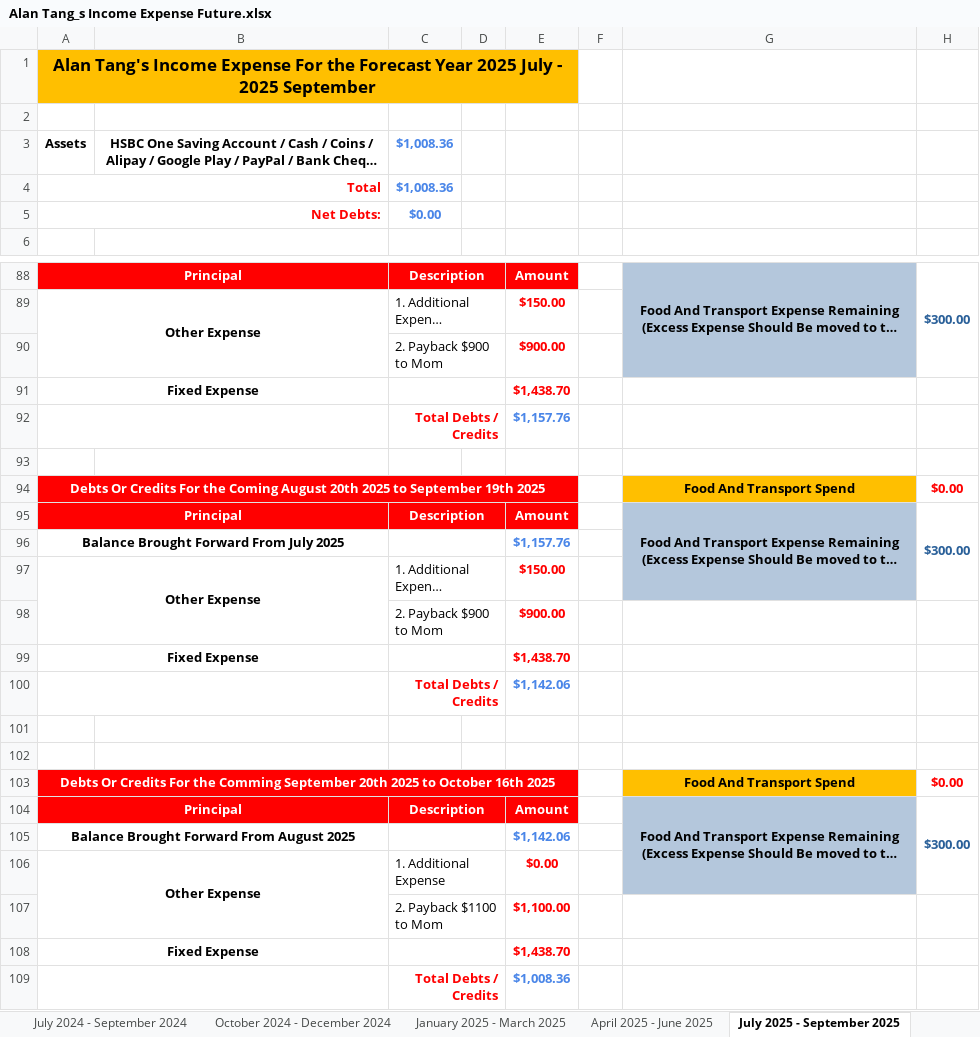
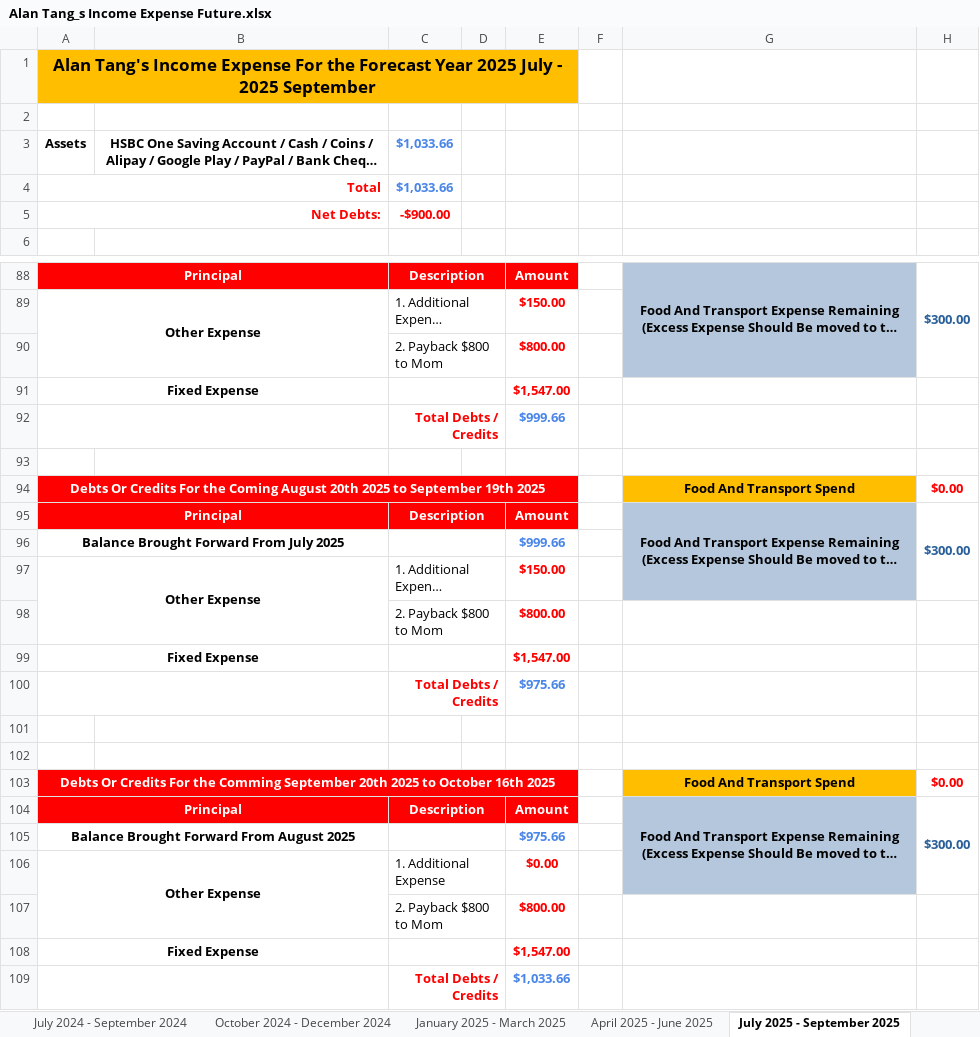
Before and after one commit to singluntang/Income-Expenditure-Forecast, an Excel workbook: Alan Tang_s Income Expense Future.xlsx, sheet July 2025 - September 2025, drawn as a sheet; only a part is shown, gaps mark what is left out; long unchanged cells end in …; values as stored, in another font and other column widths than the file's, no borders; conditional formats not drawn; removed rows and columns are numbered as before the commit, all else as after; the diff covers the shown part only; the diff names each change by its address in the sheet, - before the commit and + after, or states it on an @@ line.

```diff
--- a/Alan Tang_s Income Expense Future.xlsx (sheet July 2025 - September 2025)
+++ b/Alan Tang_s Income Expense Future.xlsx (sheet July 2025 - September 2025)
-C3:C4: $1,008.36
+C3:C4: $1,033.66
-C5: $0.00
+C5: -$900.00
-C5 text colour: #4A86E8
+C5 text colour: #FF0000
-row 90:  |  | 2. Payback $900 to Mom |  | $900.00
+row 90:  |  | 2. Payback $800 to Mom |  | $800.00
-E91: $1,438.70
+E91: $1,547.00
-E92: $1,157.76
+E92: $999.66
-E96: $1,157.76
+E96: $999.66
-row 98:  |  | 2. Payback $900 to Mom |  | $900.00
+row 98:  |  | 2. Payback $800 to Mom |  | $800.00
-E99: $1,438.70
+E99: $1,547.00
-E100: $1,142.06
+E100: $975.66
-E105: $1,142.06
+E105: $975.66
-row 107:  |  | 2. Payback $1100 to Mom |  | $1,100.00
+row 107:  |  | 2. Payback $800 to Mom |  | $800.00
-E108: $1,438.70
+E108: $1,547.00
-E109: $1,008.36
+E109: $1,033.66
```
Also changed, not shown: 3 added rows, 3 removed rows, 3 edited cells and cell formats elsewhere in this sheet, sheet April 2024 - June 2024, sheet April 2025 - June 2025, sheet January 2025 - March 2025, sheet October 2025 - December 2025, sheet January 2026 - March 2026, sheet April 2026 - June 2026, 5 more sheets, 1 other file.
